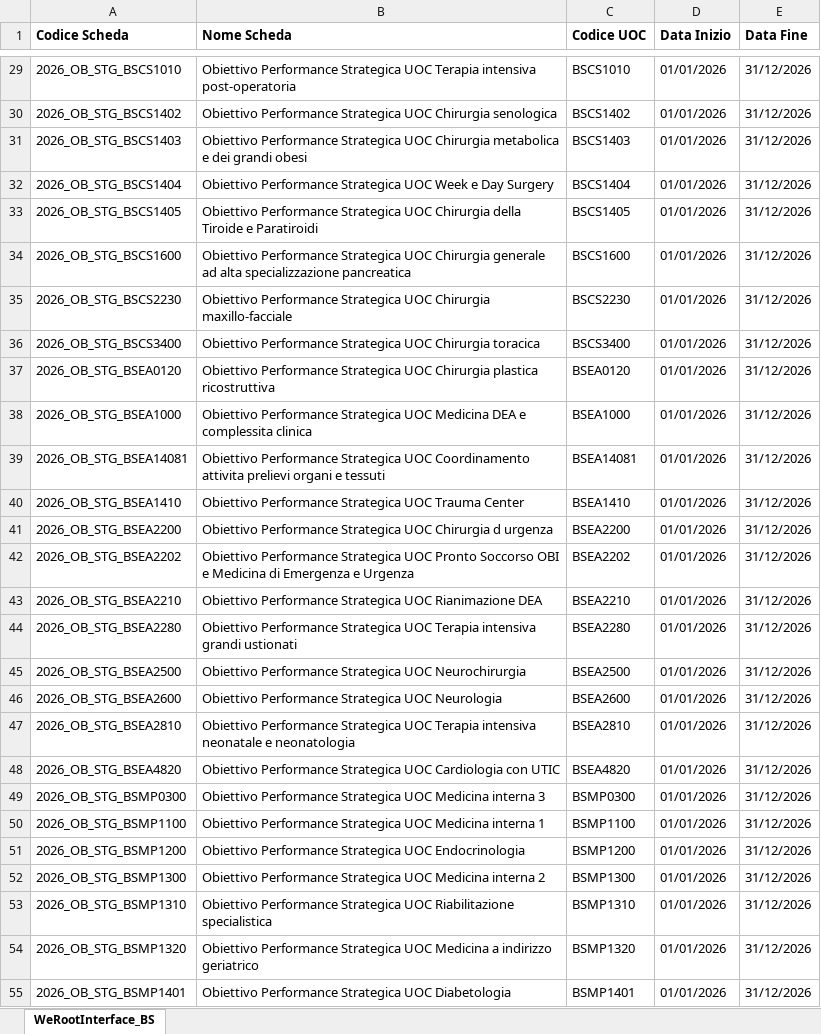
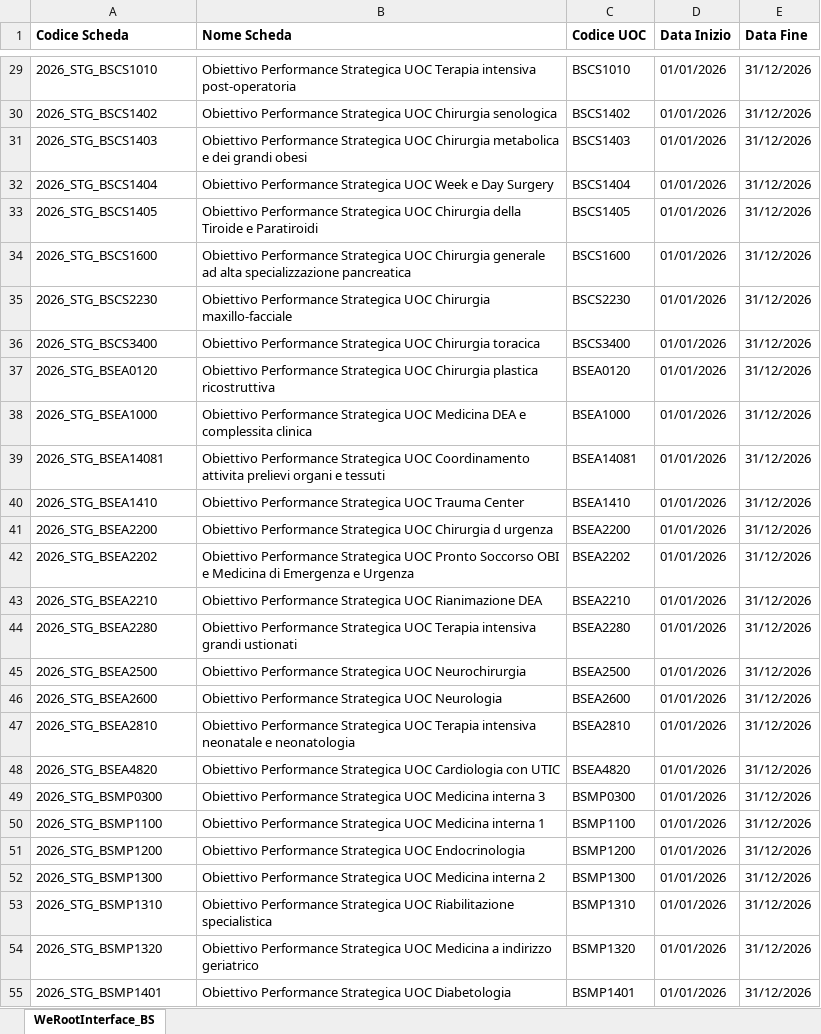
Before and after one commit to umarciano/gzoom-legacy, an Excel workbook: script/templates/WeRootInterface_BS.xlsx, sheet WeRootInterface_BS, drawn as a sheet; only a part is shown, gaps mark what is left out; values as stored, in another font and other column widths than the file's, no borders; the diff covers the shown part only; the diff names each change by its address in the sheet, - before the commit and + after, or states it on an @@ line.

```diff
--- a/script/templates/WeRootInterface_BS.xlsx (sheet WeRootInterface_BS)
+++ b/script/templates/WeRootInterface_BS.xlsx (sheet WeRootInterface_BS)
-A29 (Codice Scheda): 2026_OB_STG_BSCS1010
+A29 (Codice Scheda): 2026_STG_BSCS1010
-A30 (Codice Scheda): 2026_OB_STG_BSCS1402
+A30 (Codice Scheda): 2026_STG_BSCS1402
-A31 (Codice Scheda): 2026_OB_STG_BSCS1403
+A31 (Codice Scheda): 2026_STG_BSCS1403
-A32 (Codice Scheda): 2026_OB_STG_BSCS1404
+A32 (Codice Scheda): 2026_STG_BSCS1404
-A33 (Codice Scheda): 2026_OB_STG_BSCS1405
+A33 (Codice Scheda): 2026_STG_BSCS1405
-A34 (Codice Scheda): 2026_OB_STG_BSCS1600
+A34 (Codice Scheda): 2026_STG_BSCS1600
-A35 (Codice Scheda): 2026_OB_STG_BSCS2230
+A35 (Codice Scheda): 2026_STG_BSCS2230
-A36 (Codice Scheda): 2026_OB_STG_BSCS3400
+A36 (Codice Scheda): 2026_STG_BSCS3400
-A37 (Codice Scheda): 2026_OB_STG_BSEA0120
+A37 (Codice Scheda): 2026_STG_BSEA0120
-A38 (Codice Scheda): 2026_OB_STG_BSEA1000
+A38 (Codice Scheda): 2026_STG_BSEA1000
-A39 (Codice Scheda): 2026_OB_STG_BSEA14081
+A39 (Codice Scheda): 2026_STG_BSEA14081
-A40 (Codice Scheda): 2026_OB_STG_BSEA1410
+A40 (Codice Scheda): 2026_STG_BSEA1410
-A41 (Codice Scheda): 2026_OB_STG_BSEA2200
+A41 (Codice Scheda): 2026_STG_BSEA2200
-A42 (Codice Scheda): 2026_OB_STG_BSEA2202
+A42 (Codice Scheda): 2026_STG_BSEA2202
-A43 (Codice Scheda): 2026_OB_STG_BSEA2210
+A43 (Codice Scheda): 2026_STG_BSEA2210
-A44 (Codice Scheda): 2026_OB_STG_BSEA2280
+A44 (Codice Scheda): 2026_STG_BSEA2280
-A45 (Codice Scheda): 2026_OB_STG_BSEA2500
+A45 (Codice Scheda): 2026_STG_BSEA2500
-A46 (Codice Scheda): 2026_OB_STG_BSEA2600
+A46 (Codice Scheda): 2026_STG_BSEA2600
-A47 (Codice Scheda): 2026_OB_STG_BSEA2810
+A47 (Codice Scheda): 2026_STG_BSEA2810
-A48 (Codice Scheda): 2026_OB_STG_BSEA4820
+A48 (Codice Scheda): 2026_STG_BSEA4820
-A49 (Codice Scheda): 2026_OB_STG_BSMP0300
+A49 (Codice Scheda): 2026_STG_BSMP0300
-A50 (Codice Scheda): 2026_OB_STG_BSMP1100
+A50 (Codice Scheda): 2026_STG_BSMP1100
-A51 (Codice Scheda): 2026_OB_STG_BSMP1200
+A51 (Codice Scheda): 2026_STG_BSMP1200
-A52 (Codice Scheda): 2026_OB_STG_BSMP1300
+A52 (Codice Scheda): 2026_STG_BSMP1300
-A53 (Codice Scheda): 2026_OB_STG_BSMP1310
+A53 (Codice Scheda): 2026_STG_BSMP1310
-A54 (Codice Scheda): 2026_OB_STG_BSMP1320
+A54 (Codice Scheda): 2026_STG_BSMP1320
-A55 (Codice Scheda): 2026_OB_STG_BSMP1401
+A55 (Codice Scheda): 2026_STG_BSMP1401
```
Also changed, not shown: 64 edited cells elsewhere in this sheet, 7 other files.
